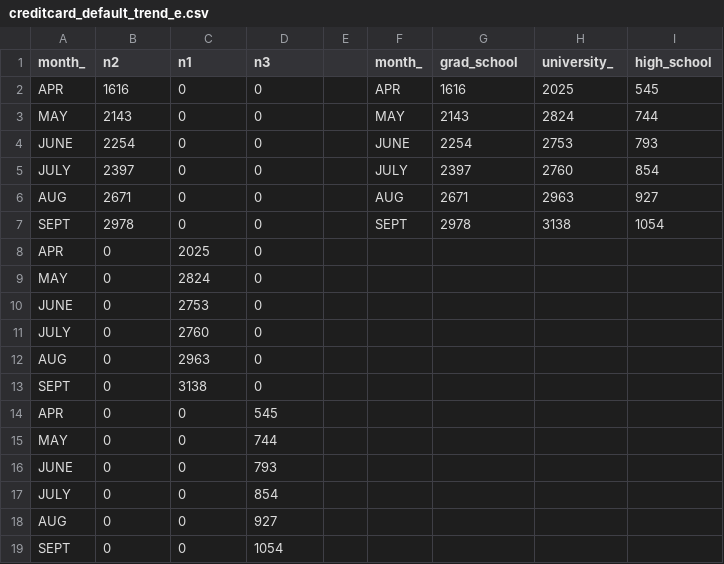
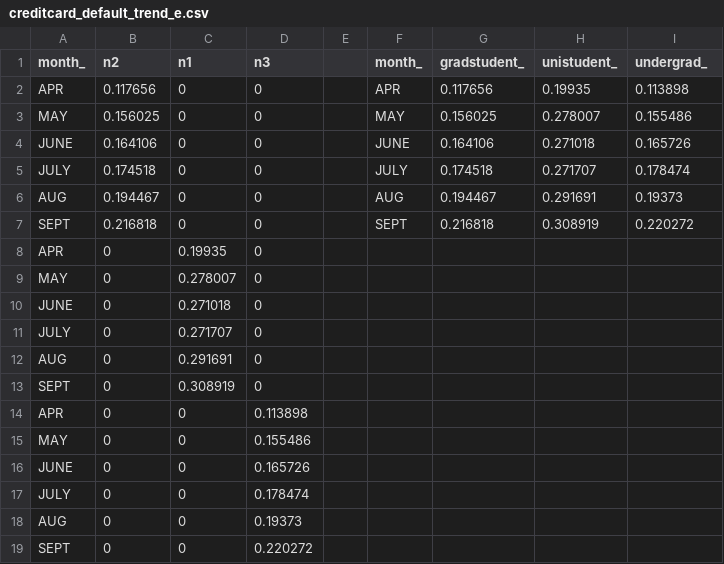
Before and after one commit to dsdata2000/SQL, a CSV file: data/creditcard_default_trend_e.csv, drawn as a sheet.

```diff
--- a/data/creditcard_default_trend_e.csv
+++ b/data/creditcard_default_trend_e.csv
@@ -1,19 +1,19 @@
-month_,n2,n1,n3,,month_,grad_school,university_,high_school
-APR,1616,0,0,,APR,1616,2025,545
-MAY,2143,0,0,,MAY,2143,2824,744
-JUNE,2254,0,0,,JUNE,2254,2753,793
-JULY,2397,0,0,,JULY,2397,2760,854
-AUG,2671,0,0,,AUG,2671,2963,927
-SEPT,2978,0,0,,SEPT,2978,3138,1054
-APR,0,2025,0,,,,,
-MAY,0,2824,0,,,,,
-JUNE,0,2753,0,,,,,
-JULY,0,2760,0,,,,,
-AUG,0,2963,0,,,,,
-SEPT,0,3138,0,,,,,
-APR,0,0,545,,,,,
-MAY,0,0,744,,,,,
-JUNE,0,0,793,,,,,
-JULY,0,0,854,,,,,
-AUG,0,0,927,,,,,
-SEPT,0,0,1054,,,,,
+month_,n2,n1,n3,,month_,gradstudent_,unistudent_,undergrad_
+APR,0.117656,0,0,,APR,0.117656,0.19935,0.113898
+MAY,0.156025,0,0,,MAY,0.156025,0.278007,0.155486
+JUNE,0.164106,0,0,,JUNE,0.164106,0.271018,0.165726
+JULY,0.174518,0,0,,JULY,0.174518,0.271707,0.178474
+AUG,0.194467,0,0,,AUG,0.194467,0.291691,0.19373
+SEPT,0.216818,0,0,,SEPT,0.216818,0.308919,0.220272
+APR,0,0.19935,0,,,,,
+MAY,0,0.278007,0,,,,,
+JUNE,0,0.271018,0,,,,,
+JULY,0,0.271707,0,,,,,
+AUG,0,0.291691,0,,,,,
+SEPT,0,0.308919,0,,,,,
+APR,0,0,0.113898,,,,,
+MAY,0,0,0.155486,,,,,
+JUNE,0,0,0.165726,,,,,
+JULY,0,0,0.178474,,,,,
+AUG,0,0,0.19373,,,,,
+SEPT,0,0,0.220272,,,,,
```
Also changed, not shown: 1 other file.
